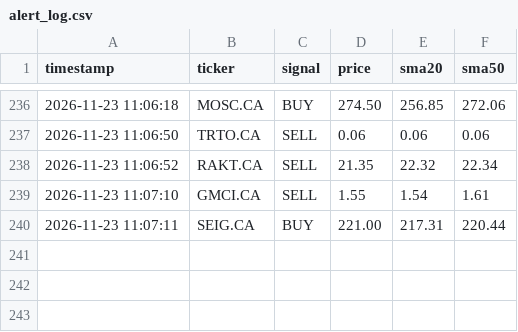
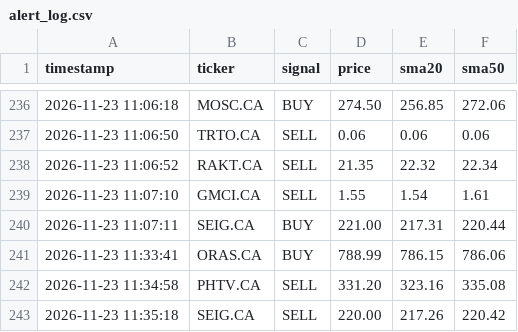
Before and after one commit to teto550/Trading, a CSV file: alert_log.csv, drawn as a sheet; only a part is shown, gaps mark what is left out.

```diff
--- a/alert_log.csv
+++ b/alert_log.csv
@@ -240 +240,4 @@ timestamp,ticker,signal,price,sma20,sma50
 2026-11-23 11:07:11,SEIG.CA,BUY,221.00,217.31,220.44
+2026-11-23 11:33:41,ORAS.CA,BUY,788.99,786.15,786.06
+2026-11-23 11:34:58,PHTV.CA,SELL,331.20,323.16,335.08
+2026-11-23 11:35:18,SEIG.CA,SELL,220.00,217.26,220.42
```
Also changed, not shown: 1 other file.
